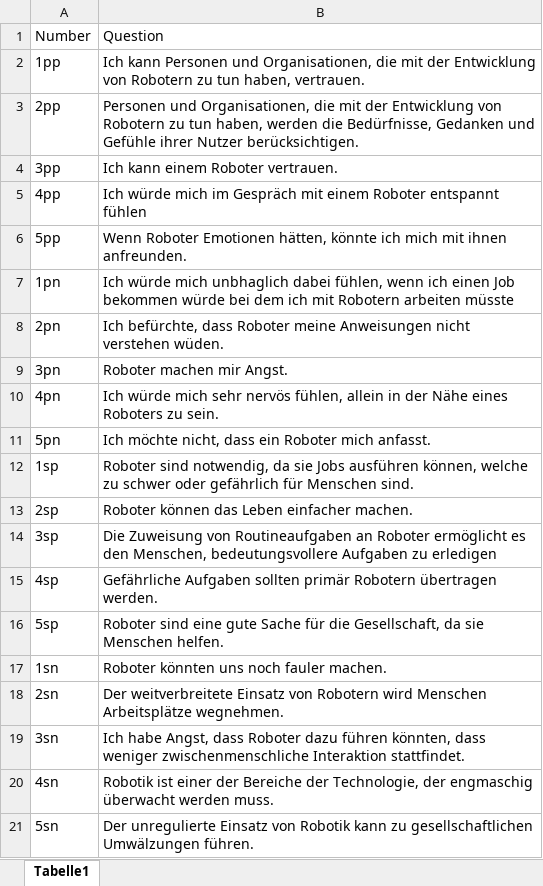
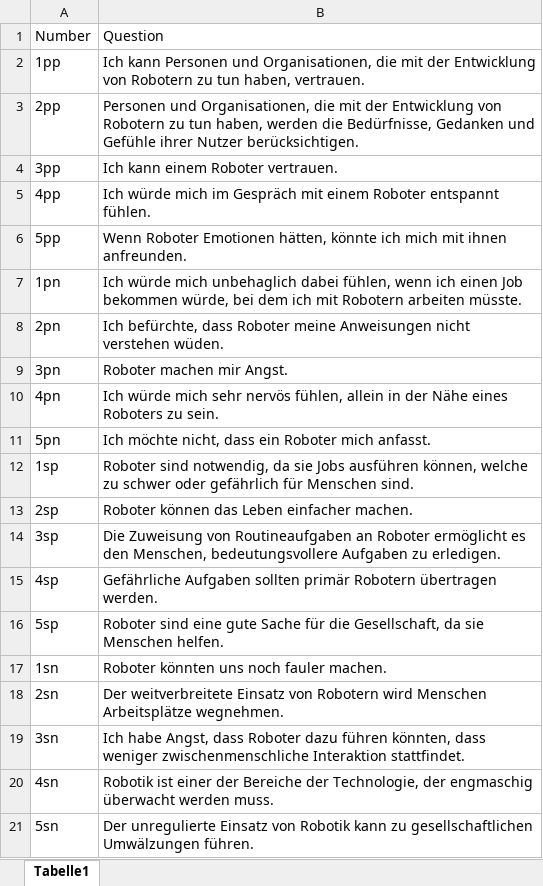
Before and after one commit to FennStatistics/livmats-studies, an Excel workbook: Studies/S2_softRobots/t2_CAMs/post_CAMsecond/static/Scale Koverola et al., 2022/items Koverola 2022.xlsx, sheet Tabelle1, drawn as a sheet; values as stored, in another font and other column widths than the file's, no borders; the diff names each change by its address in the sheet, - before the commit and + after, or states it on an @@ line.

```diff
--- a/Studies/S2_softRobots/t2_CAMs/post_CAMsecond/static/Scale Koverola et al., 2022/items Koverola 2022.xlsx (sheet Tabelle1)
+++ b/Studies/S2_softRobots/t2_CAMs/post_CAMsecond/static/Scale Koverola et al., 2022/items Koverola 2022.xlsx (sheet Tabelle1)
-B5: …Roboter entspannt fühlen
+B5: …Roboter entspannt fühlen.
-B7: …würde mich unbhaglich dabei fühlen, wenn ich einen Job bekommen würde bei dem ich mit Robotern arbeiten müsste
+B7: …würde mich unbehaglich dabei fühlen, wenn ich einen Job bekommen würde, bei dem ich mit Robotern arbeiten müsste.
-B14: …Aufgaben zu erledigen
+B14: …Aufgaben zu erledigen.
```
Also changed, not shown: Studies/S2_softRobots/t2_CAMs/post_CAMsecond/static/Scale Heerink et al., 2010/items Heerink 2010.xlsx, 6 other files.
